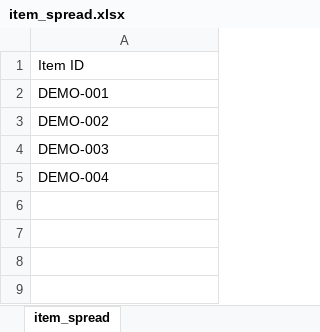
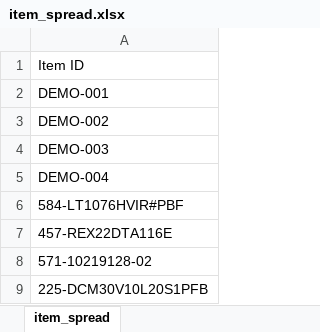
Before and after one commit to sienajoyjavonitalla-dev/wagner-meters-procurement, an Excel workbook: phase5_1/input/item_spread.xlsx, sheet item_spread, drawn as a sheet; values as stored, in another font and other column widths than the file's, no borders; the diff names each change by its address in the sheet, - before the commit and + after, or states it on an @@ line.

```diff
--- a/phase5_1/input/item_spread.xlsx (sheet item_spread)
+++ b/phase5_1/input/item_spread.xlsx (sheet item_spread)
+row 6: 584-LT1076HVIR#PBF
+row 7: 457-REX22DTA116E
+row 8: 571-10219128-02
+row 9: 225-DCM30V10L20S1PFB
```
Also changed, not shown: phase5_1/input/inventory.xlsx, phase5_1/input/mpn_map.xlsx, 3 other files.
